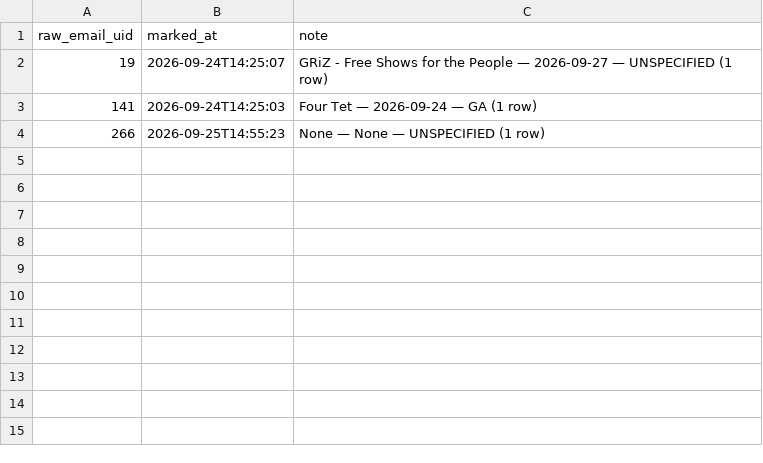
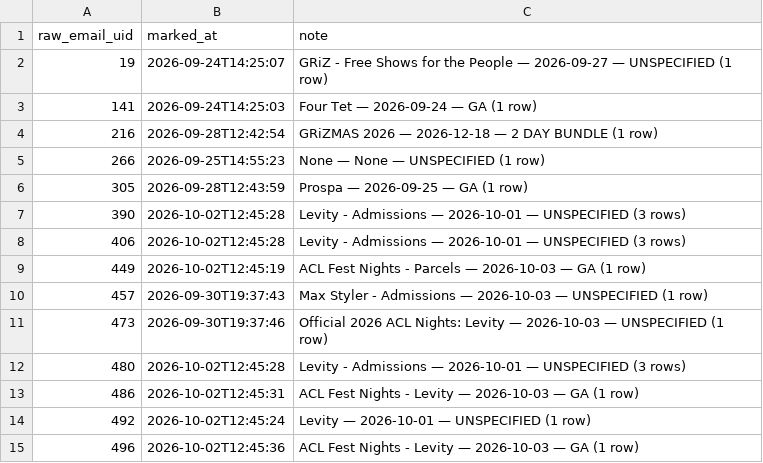
Before and after one commit to Cadennzzz/ticket-email-ingestion, a CSV file: manual_marks.csv, drawn as a sheet.

```diff
--- a/manual_marks.csv
+++ b/manual_marks.csv
@@ -3,2 +3,13 @@ raw_email_uid,marked_at,note
 141,2026-09-24T14:25:03,Four Tet — 2026-09-24 — GA (1 row)
+216,2026-09-28T12:42:54,GRiZMAS 2026 — 2026-12-18 — 2 DAY BUNDLE (1 row)
 266,2026-09-25T14:55:23,None — None — UNSPECIFIED (1 row)
+305,2026-09-28T12:43:59,Prospa — 2026-09-25 — GA (1 row)
+390,2026-10-02T12:45:28,Levity - Admissions — 2026-10-01 — UNSPECIFIED (3 rows)
+406,2026-10-02T12:45:28,Levity - Admissions — 2026-10-01 — UNSPECIFIED (3 rows)
+449,2026-10-02T12:45:19,ACL Fest Nights - Parcels — 2026-10-03 — GA (1 row)
+457,2026-09-30T19:37:43,Max Styler - Admissions — 2026-10-03 — UNSPECIFIED (1 row)
+473,2026-09-30T19:37:46,Official 2026 ACL Nights: Levity — 2026-10-03 — UNSPECIFIED (1 row)
+480,2026-10-02T12:45:28,Levity - Admissions — 2026-10-01 — UNSPECIFIED (3 rows)
+486,2026-10-02T12:45:31,ACL Fest Nights - Levity — 2026-10-03 — GA (1 row)
+492,2026-10-02T12:45:24,Levity — 2026-10-01 — UNSPECIFIED (1 row)
+496,2026-10-02T12:45:36,ACL Fest Nights - Levity — 2026-10-03 — GA (1 row)
```
